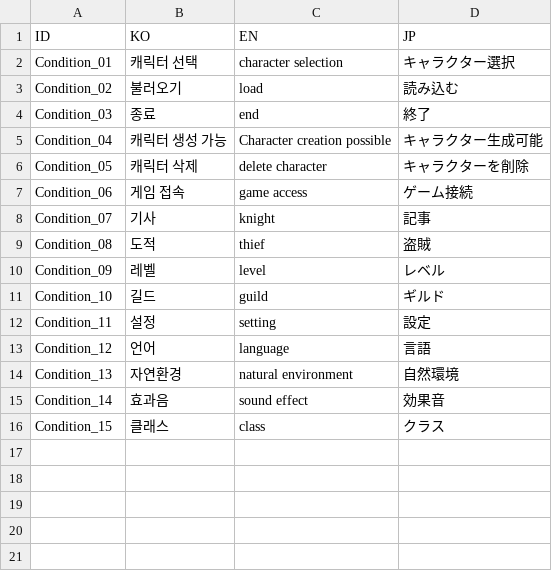
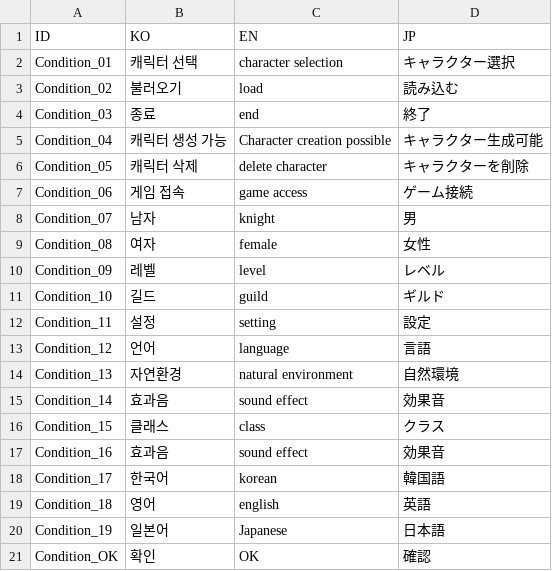
Before and after one commit to kimdalho/UnityPortfolio, a CSV file: Assets/Resources/Localization.csv, drawn as a sheet.

Commit message:
GameEffect 완벽 구현

```diff
--- a/Assets/Resources/Localization.csv
+++ b/Assets/Resources/Localization.csv
@@ -7,4 +7,4 @@ Condition_05,캐릭터 삭제,delete character,キャラクターを削除
 Condition_06,게임 접속,game access,ゲーム接続
-Condition_07,기사,knight,記事
-Condition_08,도적,thief,盗賊
+Condition_07,남자,knight,男
+Condition_08,여자,female,女性
 Condition_09,레벨,level,レベル
@@ -16 +16,6 @@ Condition_14,효과음,sound effect,効果音
 Condition_15,클래스,class,クラス
+Condition_16,효과음,sound effect,効果音
+Condition_17,한국어,korean,韓国語
+Condition_18,영어,english,英語
+Condition_19,일본어,Japanese,日本語
+Condition_OK,확인,OK,確認
```
Also changed, not shown: 42 other files.
